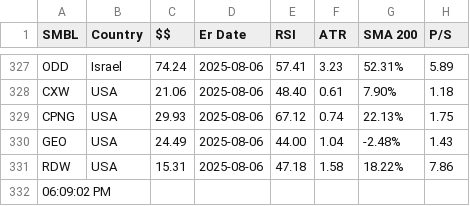
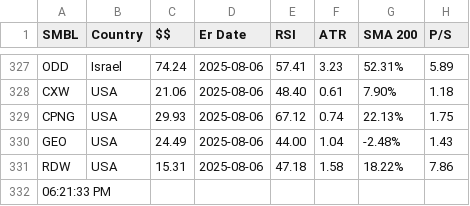
Before and after one commit to rkpanjiyar/tools, a CSV file: data/output-2025-07-01.csv, drawn as a sheet; only a part is shown, gaps mark what is left out; the diff names each change by its address in the sheet, - before the commit and + after, or states it on an @@ line.

Commit message:
Task Scheduler: latest run

```diff
--- a/data/output-2025-07-01.csv
+++ b/data/output-2025-07-01.csv
-A332 (SMBL): 06:09:02 PM
+A332 (SMBL): 06:21:33 PM
```
